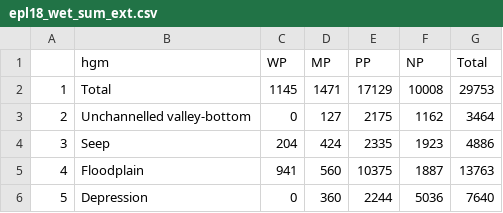
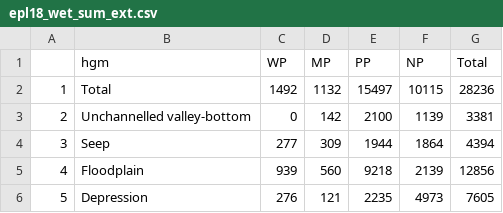
Before and after one commit to askowno/EPL_wet, a CSV file: outputs/epl18_wet_sum_ext.csv, drawn as a sheet.

```diff
--- a/outputs/epl18_wet_sum_ext.csv
+++ b/outputs/epl18_wet_sum_ext.csv
@@ -1,6 +1,6 @@
 "","hgm","WP","MP","PP","NP","Total"
-"1","Total",1145,1471,17129,10008,29753
-"2","Unchannelled valley-bottom",0,127,2175,1162,3464
-"3","Seep",204,424,2335,1923,4886
-"4","Floodplain",941,560,10375,1887,13763
-"5","Depression",0,360,2244,5036,7640
+"1","Total",1492,1132,15497,10115,28236
+"2","Unchannelled valley-bottom",0,142,2100,1139,3381
+"3","Seep",277,309,1944,1864,4394
+"4","Floodplain",939,560,9218,2139,12856
+"5","Depression",276,121,2235,4973,7605
```
Also changed, not shown: outputs/epl18_wet_sum_count.csv, outputs/epl24_wet_sum_count.csv, 10 other files.
